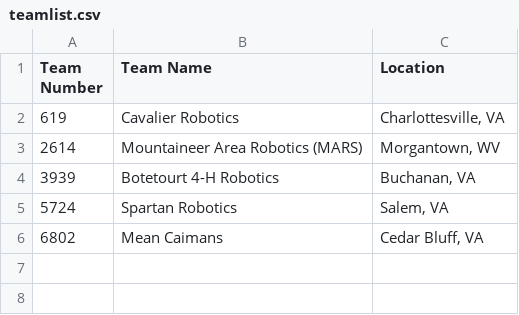
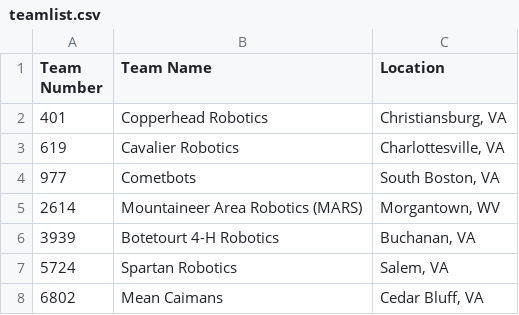
Before and after one commit to 5724-SpartanRobotics/5724-SpartanRobotics.github.io, a CSV file: _data/brb/teamlist.csv, drawn as a sheet; the diff names each change by its address in the sheet, - before the commit and + after, or states it on an @@ line.

Commit message:
Add 401 and 977 to team list

```diff
--- a/_data/brb/teamlist.csv
+++ b/_data/brb/teamlist.csv
+row 2: 401 | Copperhead Robotics | Christiansburg, VA
+row 4: 977 | Cometbots | South Boston, VA
```
